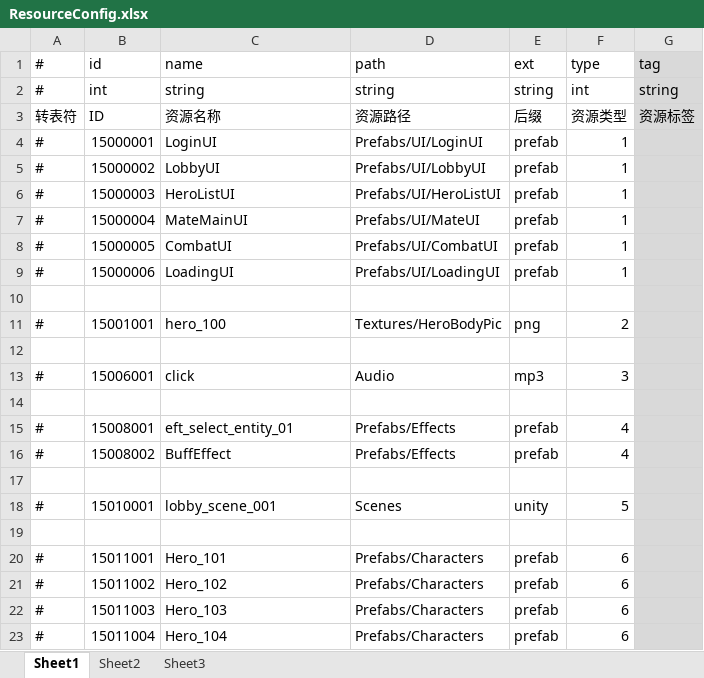
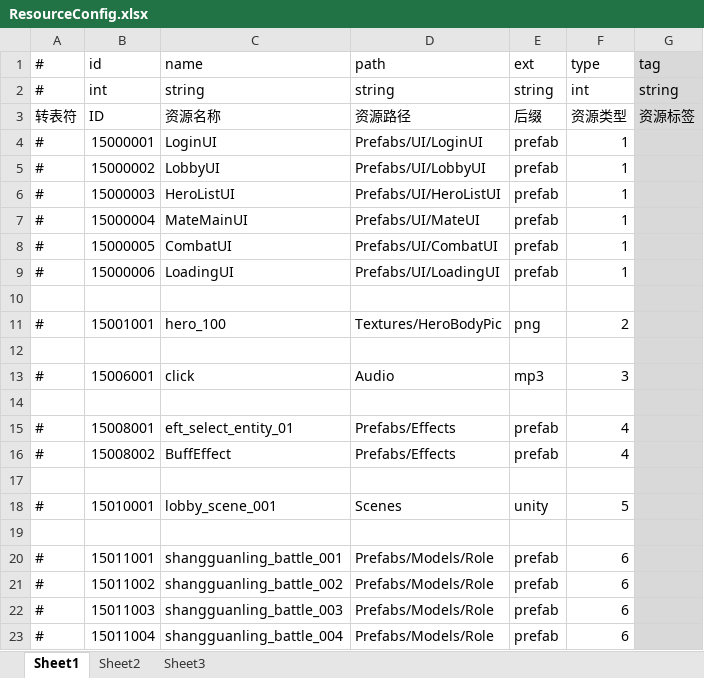
Before and after one commit to thanklzhang/001_GameFramework_Config, an Excel workbook: data_table/ResourceConfig.xlsx, sheet Sheet1, drawn as a sheet; values as stored, in another font and other column widths than the file's, no borders; the diff names each change by its address in the sheet, - before the commit and + after, or states it on an @@ line.

Commit message:
battle bug
battle bug

```diff
--- a/data_table/ResourceConfig.xlsx (sheet Sheet1)
+++ b/data_table/ResourceConfig.xlsx (sheet Sheet1)
-C20 (name): Hero_101
+C20 (name): shangguanling_battle_001
-D20:D23 (path): Prefabs/Characters
+D20:D23 (path): Prefabs/Models/Role
-C21 (name): Hero_102
+C21 (name): shangguanling_battle_002
-C22 (name): Hero_103
+C22 (name): shangguanling_battle_003
-C23 (name): Hero_104
+C23 (name): shangguanling_battle_004
```
